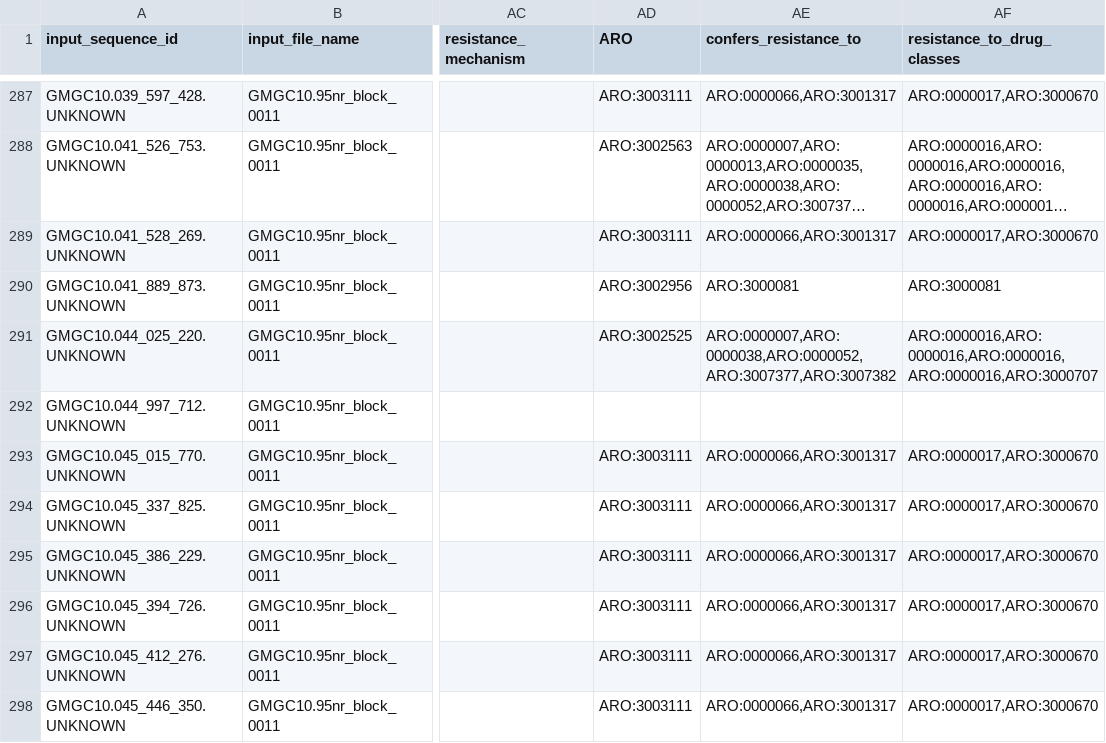
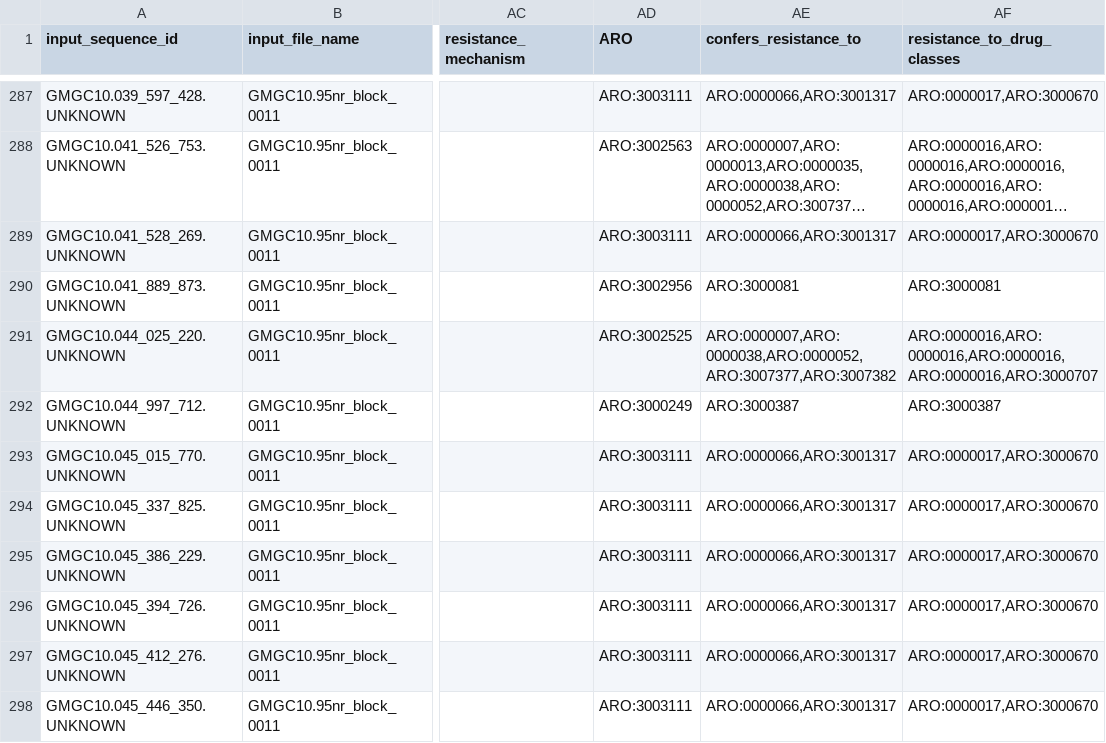
Before and after one commit to BigDataBiology/argNorm, a TSV file: outputs/hamronized/abricate.argannot.tsv, drawn as a sheet; only a part is shown, gaps mark what is left out; long unchanged cells end in …; the diff covers the shown part only; the diff names each change by its address in the sheet, - before the commit and + after, or states it on an @@ line.

```diff
--- a/outputs/hamronized/abricate.argannot.tsv
+++ b/outputs/hamronized/abricate.argannot.tsv
-AD292 (ARO): (empty)
+AD292 (ARO): ARO:3000249
-AE292 (confers_resistance_to): (empty)
+AE292 (confers_resistance_to): ARO:3000387
-AF292 (resistance_to_drug_classes): (empty)
+AF292 (resistance_to_drug_classes): ARO:3000387
```
Also changed, not shown: 21 edited cells elsewhere in this file, argnorm/data/manual_curation/megares_curation.tsv, outputs/hamronized/abricate.megares.tsv, 1 other file.
